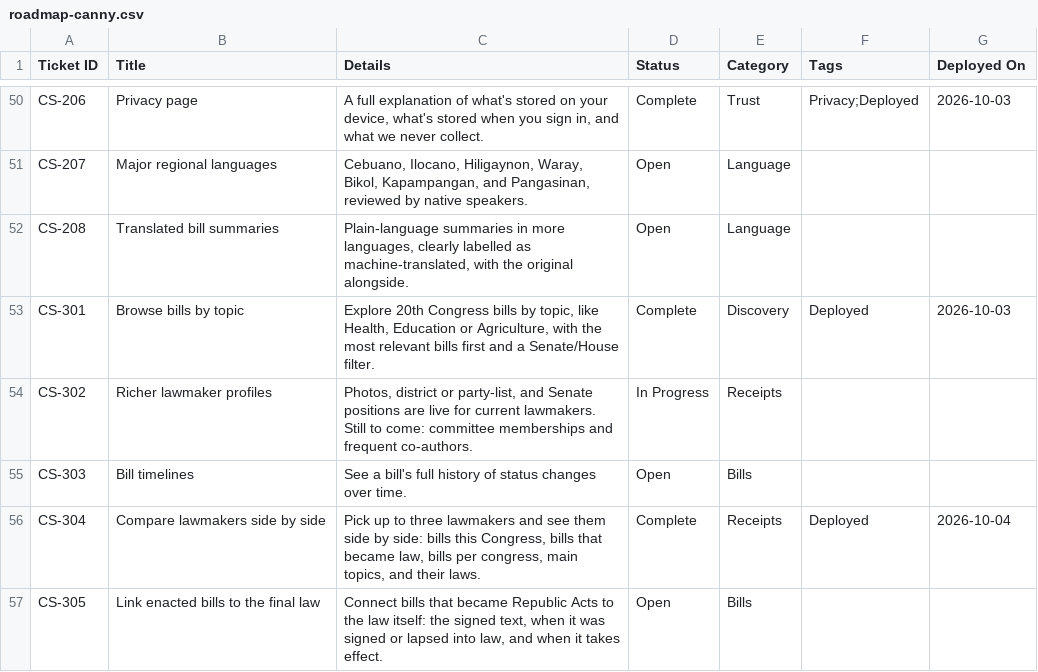
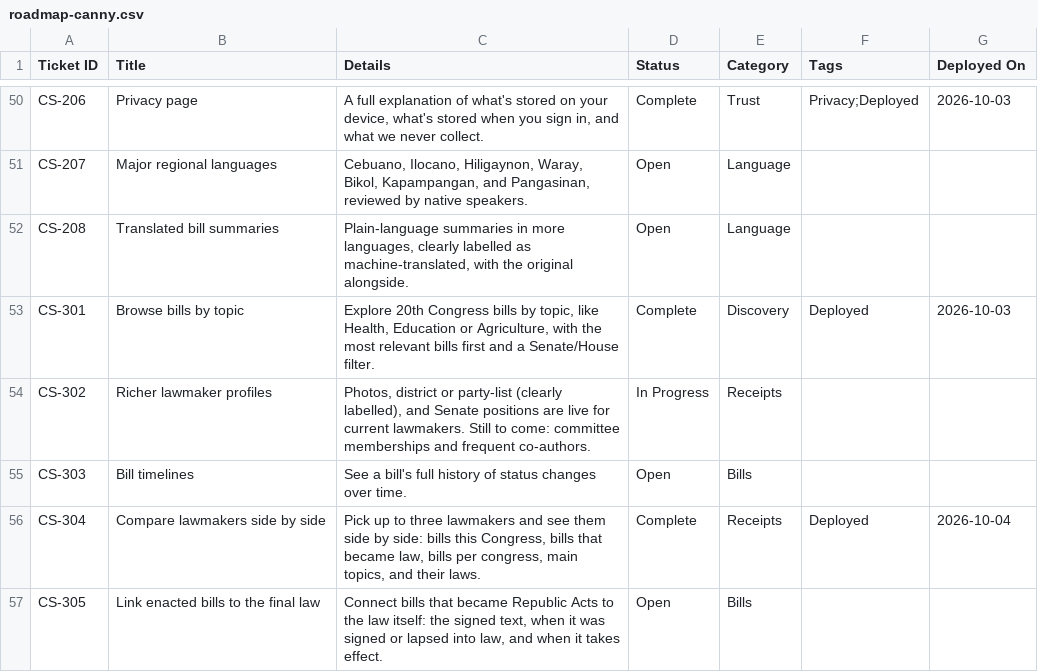
Before and after one commit to joalroselin/civicsync-ph, a CSV file: docs/roadmap-canny.csv, drawn as a sheet; only a part is shown, gaps mark what is left out.

```diff
--- a/docs/roadmap-canny.csv
+++ b/docs/roadmap-canny.csv
@@ -53,3 +53,3 @@ CS-208,Translated bill summaries,"Plain-language summaries in more languages, cl
 CS-301,Browse bills by topic,"Explore 20th Congress bills by topic, like Health, Education or Agriculture, with the most relevant bills first and a Senate/House filter.",Complete,Discovery,Deployed,2026-10-03
-CS-302,Richer lawmaker profiles,"Photos, district or party-list, and Senate positions are live for current lawmakers. Still to come: committee memberships and frequent co-authors.",In Progress,Receipts,,
+CS-302,Richer lawmaker profiles,"Photos, district or party-list (clearly labelled), and Senate positions are live for current lawmakers. Still to come: committee memberships and frequent co-authors.",In Progress,Receipts,,
 CS-303,Bill timelines,See a bill's full history of status changes over time.,Open,Bills,,
```
